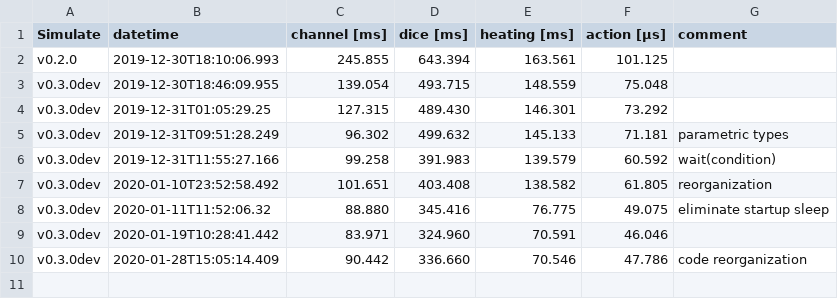
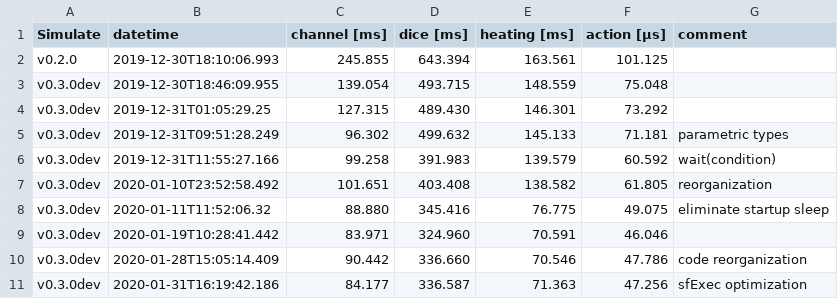
Before and after one commit to JuliaDynamics/DiscreteEvents.jl, a CSV file: benchmarks/bench_all_mean.csv, drawn as a sheet; the diff names each change by its address in the sheet, - before the commit and + after, or states it on an @@ line.

Commit message:
optimized sfExec

```diff
--- a/benchmarks/bench_all_mean.csv
+++ b/benchmarks/bench_all_mean.csv
+row 11: v0.3.0dev | 2020-01-31T16:19:42.186 | 84.177 | 336.587 | 71.363 | 47.256 | sfExec optimization
```
Also changed, not shown: benchmarks/bench_all_min.csv, 2 other files.
